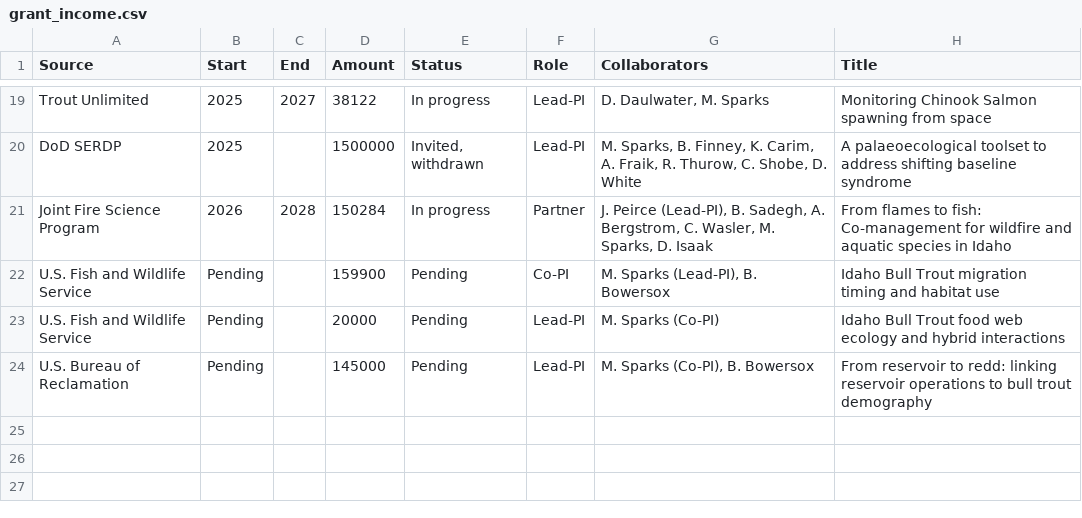
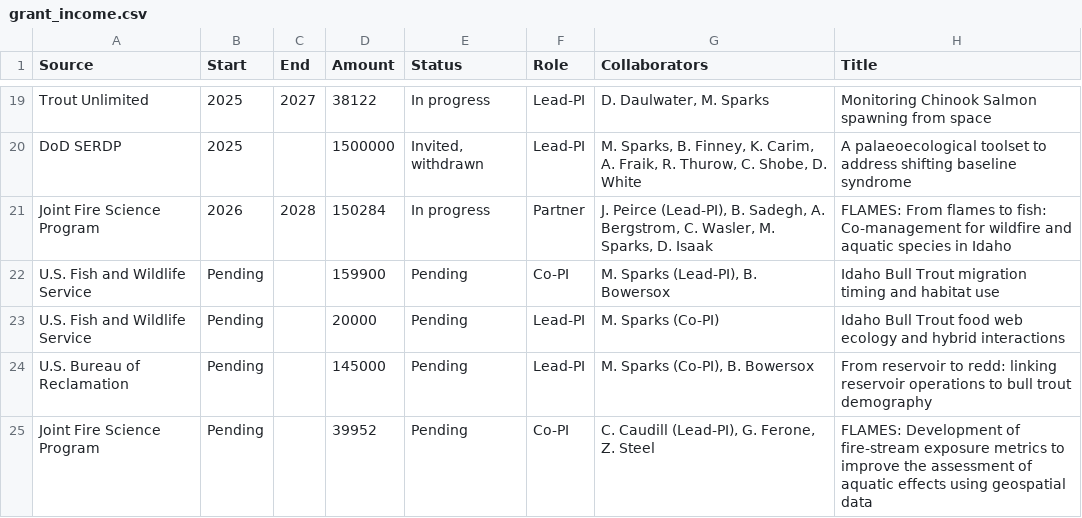
Before and after one commit to bmait101/CV, a CSV file: grant_income.csv, drawn as a sheet; only a part is shown, gaps mark what is left out.

Commit message:
Add Ferone FLAMES submitted

```diff
--- a/grant_income.csv
+++ b/grant_income.csv
@@ -20,3 +20,3 @@ Trout Unlimited,2025,2027,38122,In progress,Lead-PI,"D. Daulwater, M. Sparks",Mo
 DoD SERDP,2025,,1500000,"Invited, withdrawn",Lead-PI,"M. Sparks, B. Finney, K. Carim, A. Fraik, R. Thurow, C. Shobe, D. White",A palaeoecological toolset to address shifting baseline syndrome
-Joint Fire Science Program,2026,2028,150284,In progress,Partner,"J. Peirce (Lead-PI), B. Sadegh, A. Bergstrom, C. Wasler, M. Sparks, D. Isaak",From flames to fish: Co-management for wildfire and aquatic species in Idaho
+Joint Fire Science Program,2026,2028,150284,In progress,Partner,"J. Peirce (Lead-PI), B. Sadegh, A. Bergstrom, C. Wasler, M. Sparks, D. Isaak",FLAMES: From flames to fish: Co-management for wildfire and aquatic species in Idaho
 U.S. Fish and Wildlife Service,Pending,,159900,Pending,Co-PI,"M. Sparks (Lead-PI), B. Bowersox",Idaho Bull Trout migration timing and habitat use
@@ -24 +24,2 @@ U.S. Fish and Wildlife Service,Pending,,20000,Pending,Lead-PI,M. Sparks (Co-PI),
 U.S. Bureau of Reclamation,Pending,,145000,Pending,Lead-PI,"M. Sparks (Co-PI), B. Bowersox",From reservoir to redd: linking reservoir operations to bull trout demography
+Joint Fire Science Program,Pending,,39952,Pending,Co-PI,"C. Caudill (Lead-PI), G. Ferone, Z. Steel",FLAMES: Development of fire-stream exposure metrics to improve the assessment of aquatic effects using geospatial data
```
